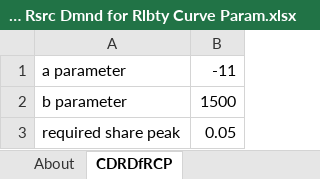
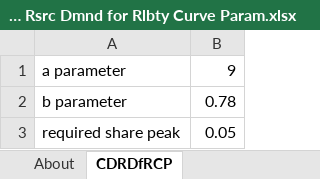
Before and after one commit to EnergyInnovation/eps-us, an Excel workbook: InputData/elec/CDRDfRCP/Cln Dsptchble Rsrc Dmnd for Rlbty Curve Param.xlsx, sheet CDRDfRCP, drawn as a sheet; values as stored, in another font and other column widths than the file's, no borders; the diff names each change by its address in the sheet, - before the commit and + after, or states it on an @@ line.

Commit message:
Changes to weibull curve instead of sigmoidal curve for clean dispatchable requirement due to calculation issues.

```diff
--- a/InputData/elec/CDRDfRCP/Cln Dsptchble Rsrc Dmnd for Rlbty Curve Param.xlsx (sheet CDRDfRCP)
+++ b/InputData/elec/CDRDfRCP/Cln Dsptchble Rsrc Dmnd for Rlbty Curve Param.xlsx (sheet CDRDfRCP)
-B1: -11
+B1: 9
-B2: 1500
+B2: 0.78
```
Also changed, not shown: 2 other files.
